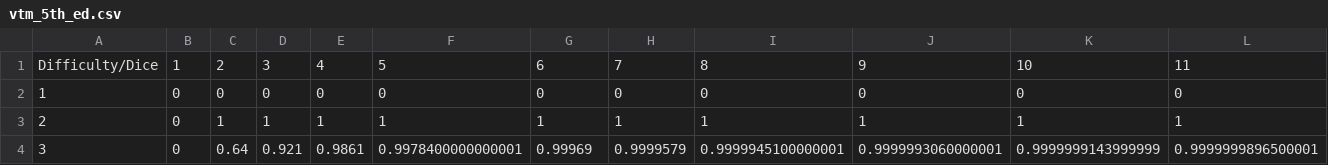
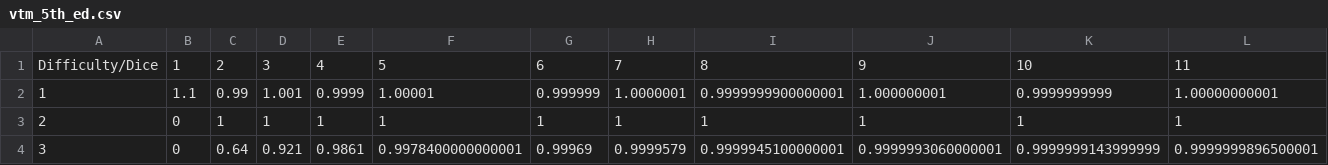
Before and after one commit to mvmn/ttrpg_dicerolls_probabilitiescalc, a CSV file: vtm_5th_ed.csv, drawn as a sheet; only a part is shown; removed rows and columns are numbered as before the commit, all else as after; rows hold the shown columns only; the diff names each change by its address in the sheet, - before the commit and + after, or states it on an @@ line.

```diff
--- a/vtm_5th_ed.csv
+++ b/vtm_5th_ed.csv
-row 2: 1 | 0 | 0 | 0 | 0 | 0 | 0 | 0 | 0 | 0 | 0 | 0
+row 2: 1 | 1.1 | 0.99 | 1.001 | 0.9999 | 1.00001 | 0.999999 | 1.0000001 | 0.9999999900000001 | 1.000000001 | 0.9999999999 | 1.00000000001
```
Also changed, not shown: 1 other file.
